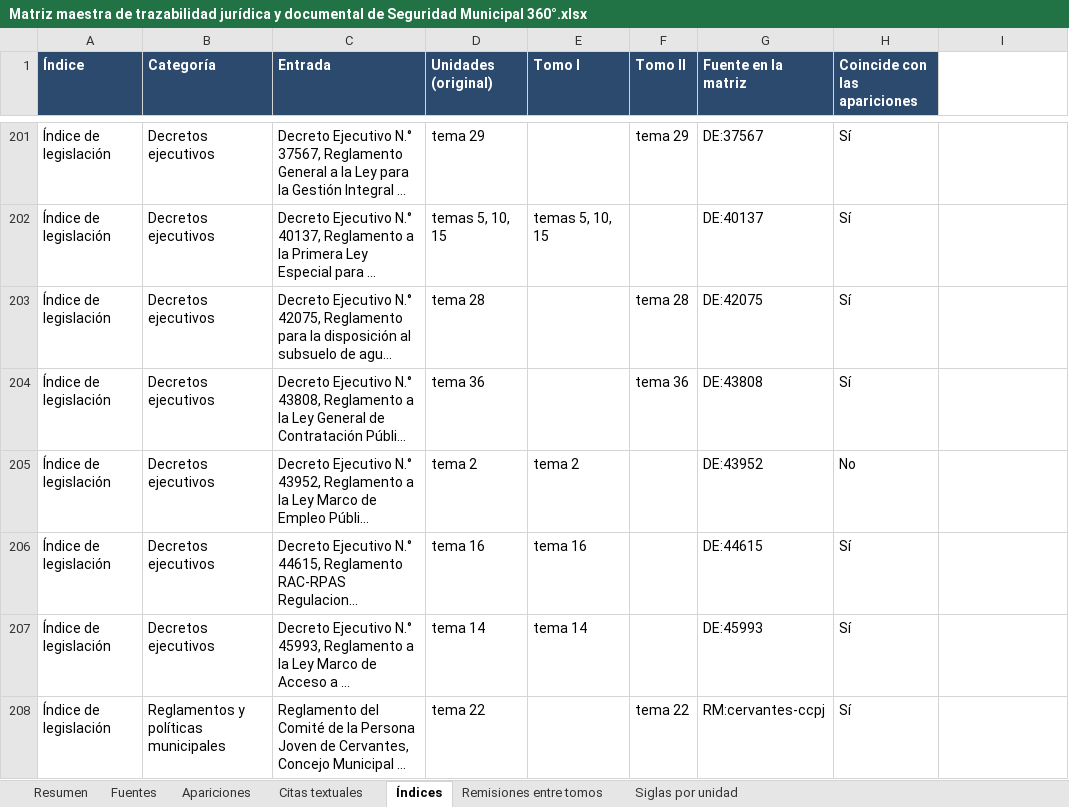
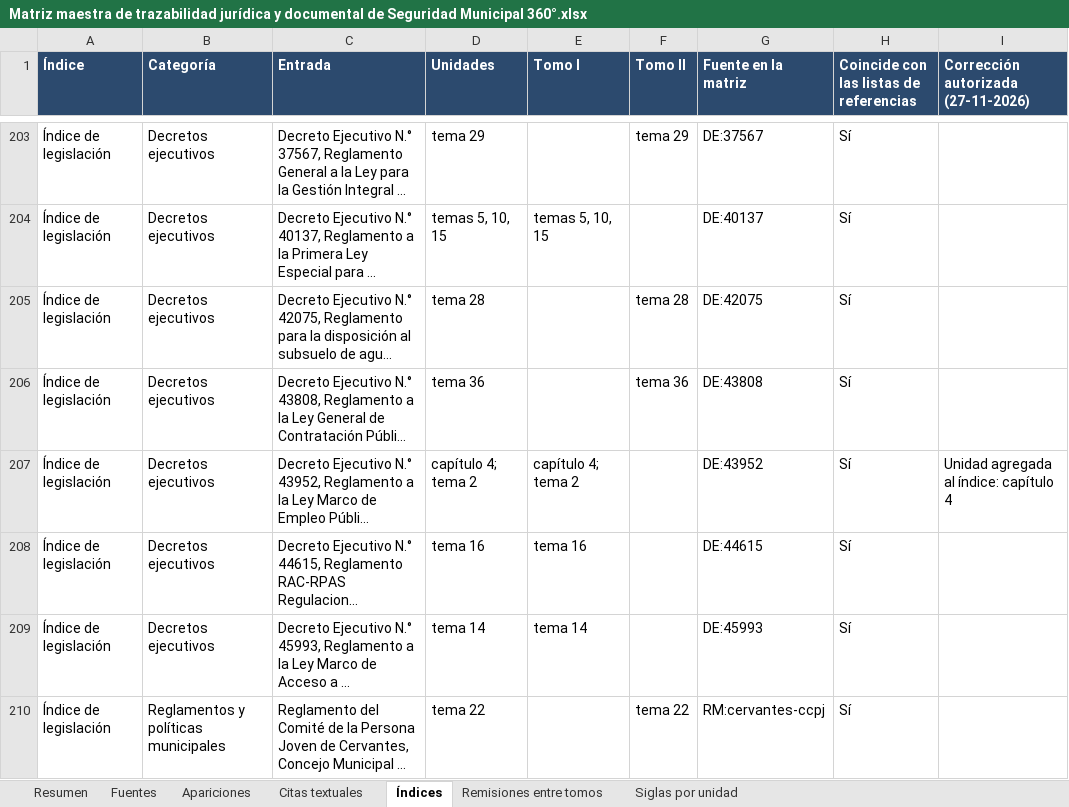
Before and after one commit to ecorproy/muniverso-normativa, an Excel workbook: Seguridad Municipal 360°/Tomos/Matriz maestra de trazabilidad jurídica y documental de Seguridad Municipal 360°.xlsx, sheet Índices, drawn as a sheet; only a part is shown, gaps mark what is left out; long unchanged cells end in …; values as stored, in another font and other column widths than the file's, no borders; addresses are those after the commit; the diff covers the shown part only; the diff names each change by its address in the sheet, - before the commit and + after, or states it on an @@ line.

```diff
--- a/Seguridad Municipal 360°/Tomos/Matriz maestra de trazabilidad jurídica y documental de Seguridad Municipal 360°.xlsx (sheet Índices)
+++ b/Seguridad Municipal 360°/Tomos/Matriz maestra de trazabilidad jurídica y documental de Seguridad Municipal 360°.xlsx (sheet Índices)
-D1: Unidades (original)
+D1: Unidades
-H1: Coincide con las apariciones
+H1: Coincide con las listas de referencias
-I1: (empty)
+I1: Corrección autorizada (27-11-2026)
-I1 fill: none
+I1 fill: #2C4A6E
-D207 (Unidades): tema 2
+D207 (Unidades): capítulo 4; tema 2
-E207 (Tomo I): tema 2
+E207 (Tomo I): capítulo 4; tema 2
-H207: No
+H207: Sí
-I207: (empty)
+I207: Unidad agregada al índice: capítulo 4
```
Also changed, not shown: 14 added rows and 12 edited cells elsewhere in this sheet, sheet Fuentes, sheet Resumen, sheet Apariciones, formulas that keep their value, 12 other files.
